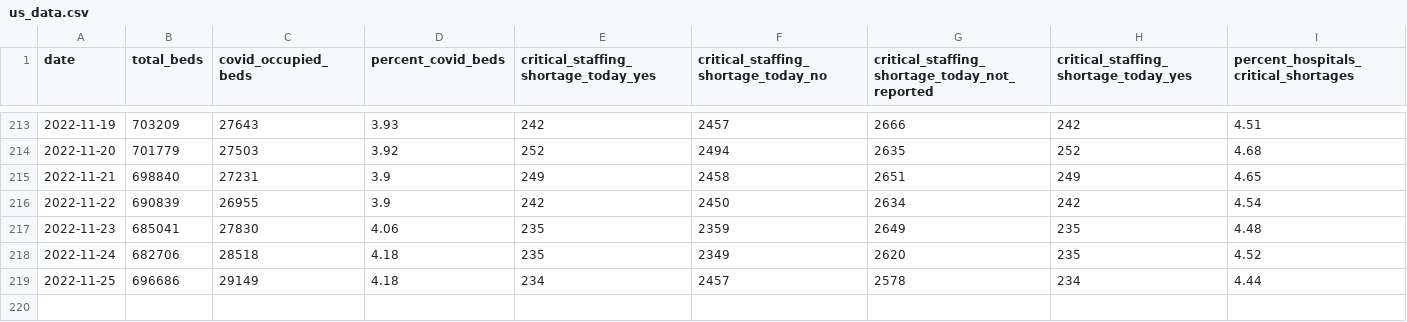
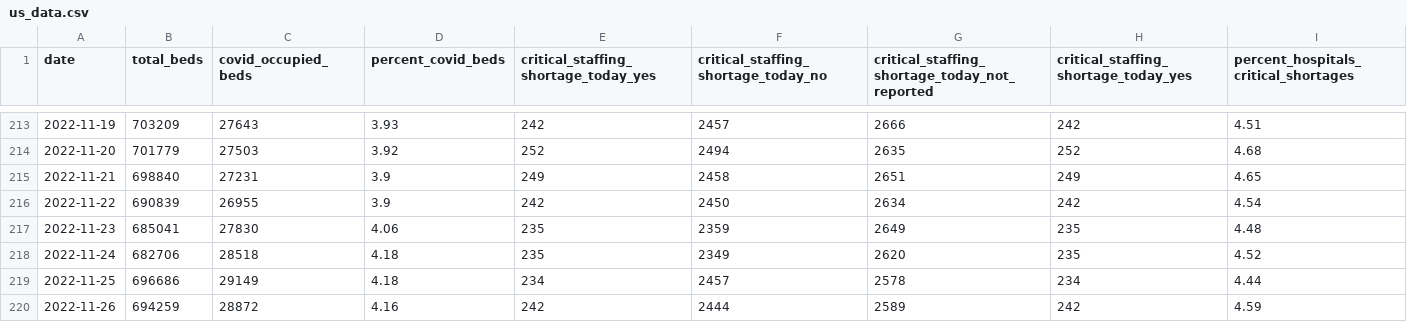
Before and after one commit to aadittambe/slack-bot, a CSV file: us_data.csv, drawn as a sheet; only a part is shown, gaps mark what is left out; the diff names each change by its address in the sheet, - before the commit and + after, or states it on an @@ line.

```diff
--- a/us_data.csv
+++ b/us_data.csv
+row 220: 2022-11-26 | 694259 | 28872 | 4.16 | 242 | 2444 | 2589 | 242 | 4.59
```
Also changed, not shown: md_data.csv.
